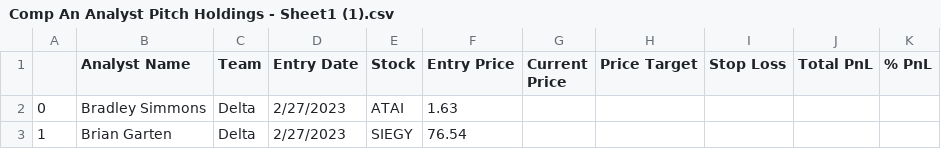
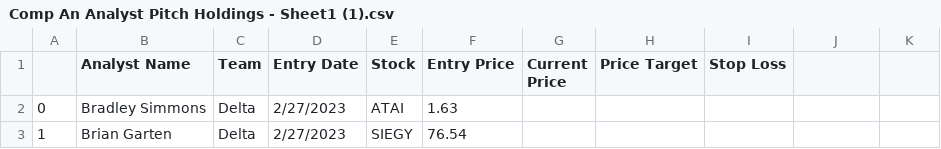
Before and after one commit to ecmgdashboard/ecmgCompAn, a CSV file: Comp An Analyst Pitch Holdings - Sheet1 (1).csv, drawn as a sheet; only a part is shown; the diff names each change by its address in the sheet, - before the commit and + after, or states it on an @@ line.

Commit message:
Update Comp An Analyst Pitch Holdings - Sheet1 (1).csv

```diff
--- a/Comp An Analyst Pitch Holdings - Sheet1 (1).csv
+++ b/Comp An Analyst Pitch Holdings - Sheet1 (1).csv
-J1: Total PnL
+J1: (empty)
-K1: % PnL
+K1: (empty)
```
